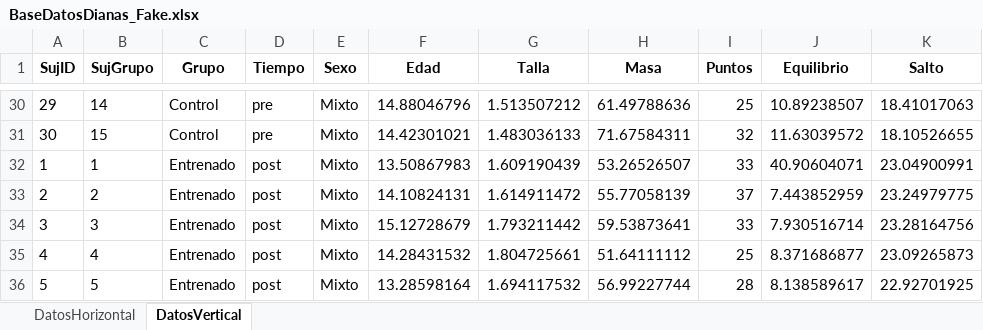
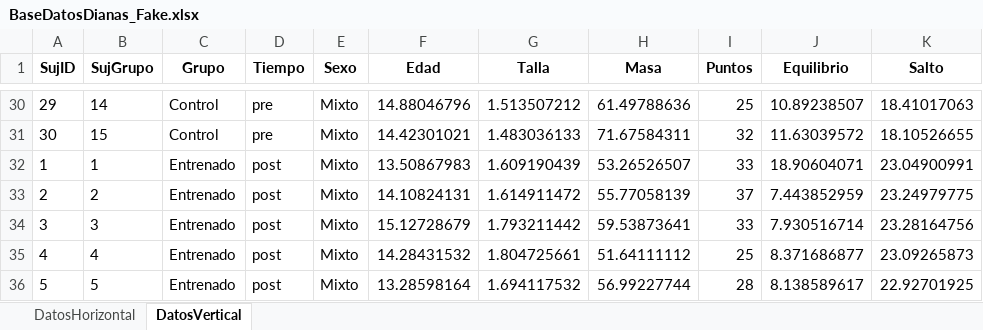
Before and after one commit to joselvira/BiomecanicaPython, an Excel workbook: Datos/BasesDatos/BaseDatosDianas_Fake.xlsx, sheet DatosVertical, drawn as a sheet; only a part is shown, gaps mark what is left out; values as stored, in another font and other column widths than the file's, no borders; the diff names each change by its address in the sheet, - before the commit and + after, or states it on an @@ line.

Commit message:
Add files via upload

```diff
--- a/Datos/BasesDatos/BaseDatosDianas_Fake.xlsx (sheet DatosVertical)
+++ b/Datos/BasesDatos/BaseDatosDianas_Fake.xlsx (sheet DatosVertical)
-J32 (Equilibrio): 40.90604071
+J32 (Equilibrio): 18.90604071
```
